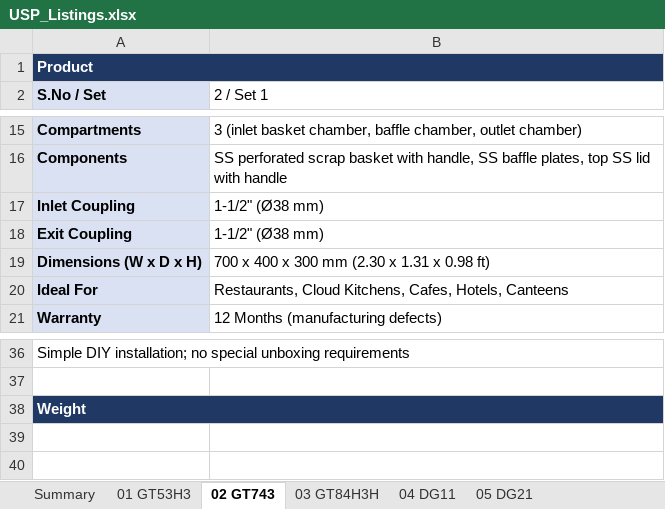
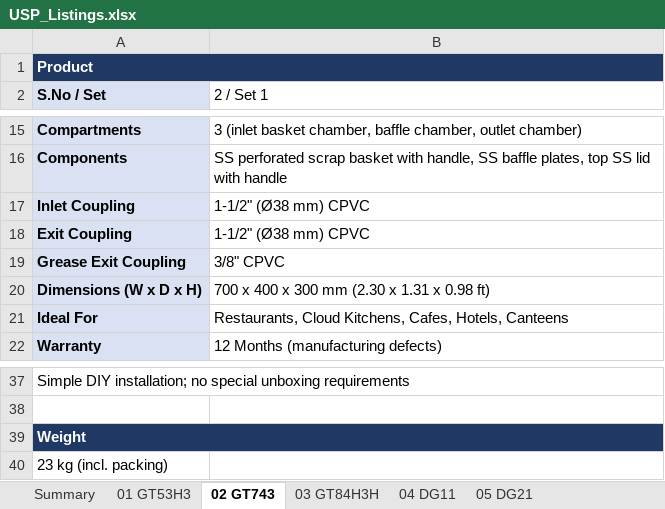
Before and after one commit to kitchenwhiz/hyperpure, an Excel workbook: listing/USP/USP_Listings.xlsx, sheet 02 GT743, drawn as a sheet; only a part is shown, gaps mark what is left out; values as stored, in another font and other column widths than the file's, no borders; the diff names each change by its address in the sheet, - before the commit and + after, or states it on an @@ line.

```diff
--- a/listing/USP/USP_Listings.xlsx (sheet 02 GT743)
+++ b/listing/USP/USP_Listings.xlsx (sheet 02 GT743)
-B17:B18 (2 / Set 1): 1-1/2" (Ø38 mm)
+B17:B18 (2 / Set 1): 1-1/2" (Ø38 mm) CPVC
+row 19: Grease Exit Coupling | 3/8" CPVC
+row 40: 23 kg (incl. packing)
```
Also changed, not shown: sheet Summary, sheet 03 GT84H3H, sheet 01 GT53H3, sheet 09 MSR94H, sheet 10 MSR124H, sheet 07 5TR3, 3 more sheets.
